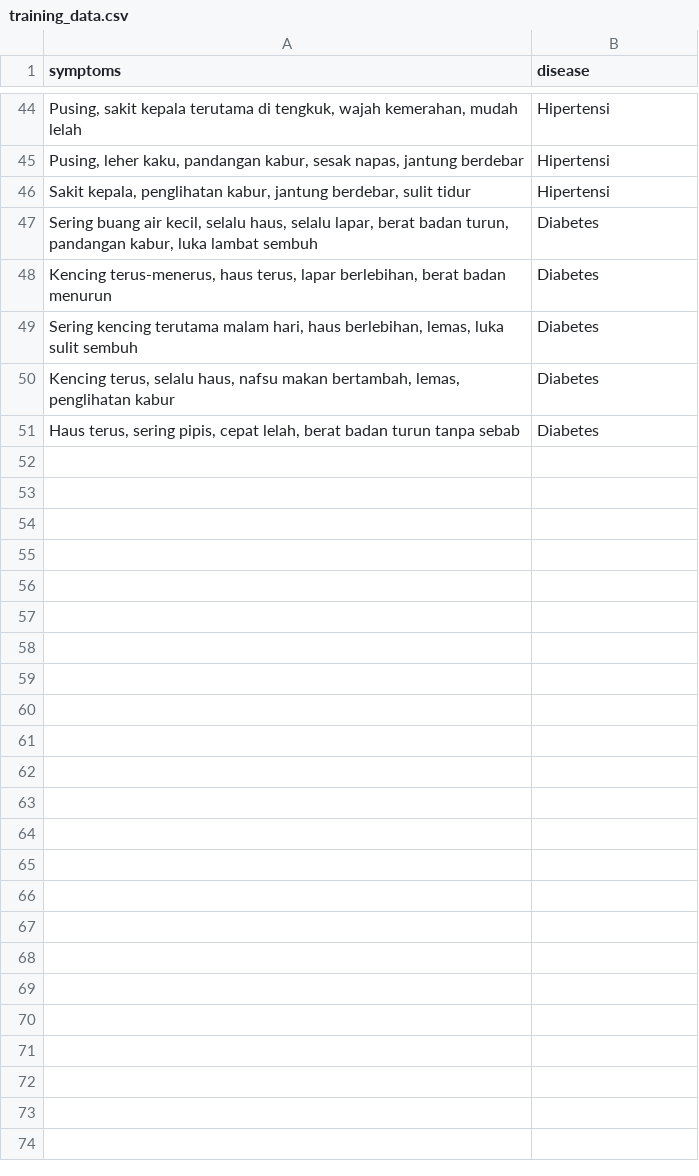
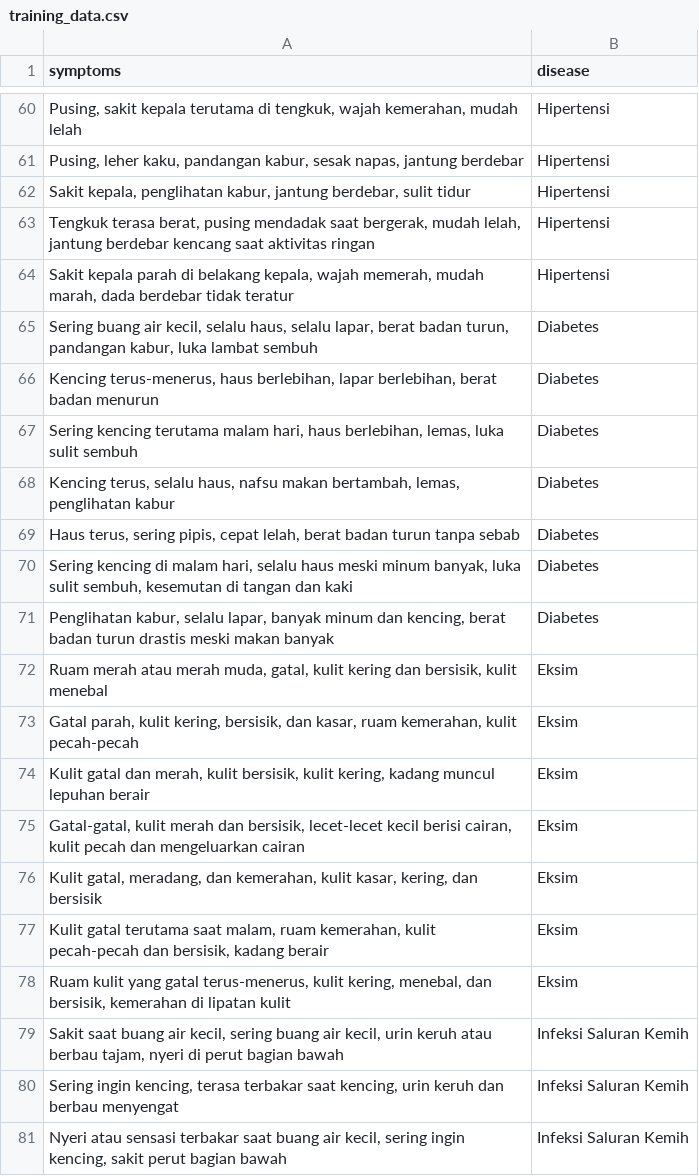
Before and after one commit to bayuramdhan50/tanyasehat, a CSV file: backend/data/training_data.csv, drawn as a sheet; only a part is shown, gaps mark what is left out; the diff covers the shown part only.

Commit message:
Enhance disease prediction and recommendations: - Update prediction function to return top 3 diseases with probabilities. - Add detailed descriptions and recommendations for new diseases: Eksim, Infeksi Saluran Kemih, and Radang Sendi. - Improve response formatting in the translator for low confidence predictions.

```diff
--- a/backend/data/training_data.csv
+++ b/backend/data/training_data.csv
@@ -46,4 +62,6 @@ symptoms,disease
 "Sakit kepala, penglihatan kabur, jantung berdebar, sulit tidur",Hipertensi
+"Tengkuk terasa berat, pusing mendadak saat bergerak, mudah lelah, jantung berdebar kencang saat aktivitas ringan",Hipertensi
+"Sakit kepala parah di belakang kepala, wajah memerah, mudah marah, dada berdebar tidak teratur",Hipertensi
 "Sering buang air kecil, selalu haus, selalu lapar, berat badan turun, pandangan kabur, luka lambat sembuh",Diabetes
-"Kencing terus-menerus, haus terus, lapar berlebihan, berat badan menurun",Diabetes
+"Kencing terus-menerus, haus berlebihan, lapar berlebihan, berat badan menurun",Diabetes
 "Sering kencing terutama malam hari, haus berlebihan, lemas, luka sulit sembuh",Diabetes
@@ -51 +69,13 @@ symptoms,disease
 "Haus terus, sering pipis, cepat lelah, berat badan turun tanpa sebab",Diabetes
+"Sering kencing di malam hari, selalu haus meski minum banyak, luka sulit sembuh, kesemutan di tangan dan kaki",Diabetes
+"Penglihatan kabur, selalu lapar, banyak minum dan kencing, berat badan turun drastis meski makan banyak",Diabetes
+"Ruam merah atau merah muda, gatal, kulit kering dan bersisik, kulit menebal",Eksim
+"Gatal parah, kulit kering, bersisik, dan kasar, ruam kemerahan, kulit pecah-pecah",Eksim
+"Kulit gatal dan merah, kulit bersisik, kulit kering, kadang muncul lepuhan berair",Eksim
+"Gatal-gatal, kulit merah dan bersisik, lecet-lecet kecil berisi cairan, kulit pecah dan mengeluarkan cairan",Eksim
+"Kulit gatal, meradang, dan kemerahan, kulit kasar, kering, dan bersisik",Eksim
+"Kulit gatal terutama saat malam, ruam kemerahan, kulit pecah-pecah dan bersisik, kadang berair",Eksim
+"Ruam kulit yang gatal terus-menerus, kulit kering, menebal, dan bersisik, kemerahan di lipatan kulit",Eksim
+"Sakit saat buang air kecil, sering buang air kecil, urin keruh atau berbau tajam, nyeri di perut bagian bawah",Infeksi Saluran Kemih
+"Sering ingin kencing, terasa terbakar saat kencing, urin keruh dan berbau menyengat",Infeksi Saluran Kemih
+"Nyeri atau sensasi terbakar saat buang air kecil, sering ingin kencing, sakit perut bagian bawah",Infeksi Saluran Kemih
```
Also changed, not shown: 27 added rows elsewhere in this file, 4 other files.
